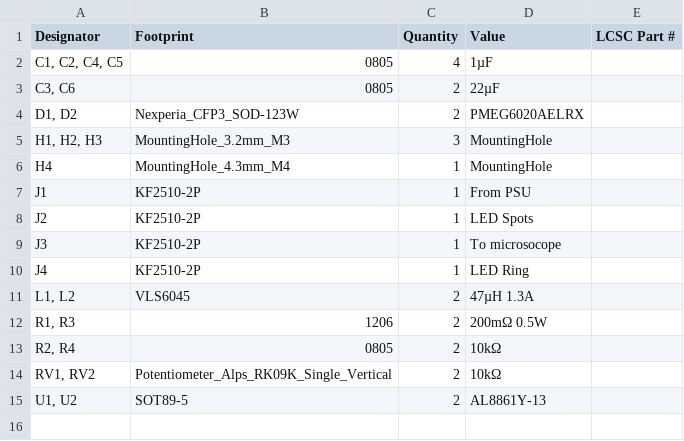
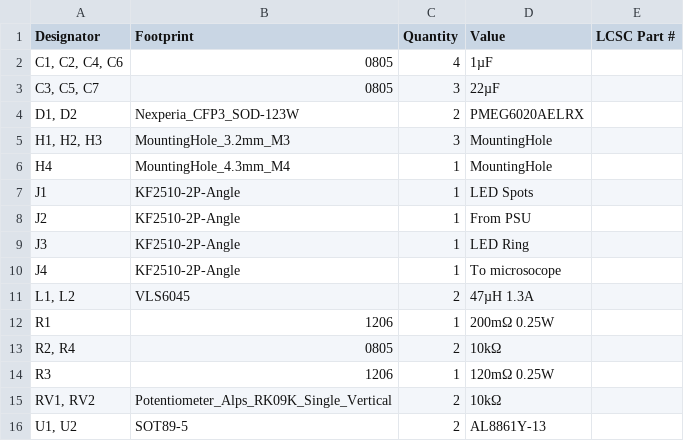
Before and after one commit to donpivo/Andonstar_Extensions, a CSV file: Schematic/LED_Dimmer/production/bom.csv, drawn as a sheet.

```diff
--- a/Schematic/LED_Dimmer/production/bom.csv
+++ b/Schematic/LED_Dimmer/production/bom.csv
@@ -1,4 +1,4 @@
 Designator,Footprint,Quantity,Value,LCSC Part #
-"C1, C2, C4, C5",0805,4,1µF,
-"C3, C6",0805,2,22µF,
+"C1, C2, C4, C6",0805,4,1µF,
+"C3, C5, C7",0805,3,22µF,
 "D1, D2",Nexperia_CFP3_SOD-123W,2,PMEG6020AELRX,
@@ -6,9 +6,10 @@ Designator,Footprint,Quantity,Value,LCSC Part #
 H4,MountingHole_4.3mm_M4,1,MountingHole,
-J1,KF2510-2P,1,From PSU,
-J2,KF2510-2P,1,LED Spots,
-J3,KF2510-2P,1,To microsocope,
-J4,KF2510-2P,1,LED Ring,
+J1,KF2510-2P-Angle,1,LED Spots,
+J2,KF2510-2P-Angle,1,From PSU,
+J3,KF2510-2P-Angle,1,LED Ring,
+J4,KF2510-2P-Angle,1,To microsocope,
 "L1, L2",VLS6045,2,47µH 1.3A,
-"R1, R3",1206,2,200mΩ 0.5W,
+R1,1206,1,200mΩ 0.25W,
 "R2, R4",0805,2,10kΩ,
+R3,1206,1,120mΩ 0.25W,
 "RV1, RV2",Potentiometer_Alps_RK09K_Single_Vertical,2,10kΩ,
```
Also changed, not shown: Schematic/LED_Dimmer/production/positions.csv, 36 other files.
